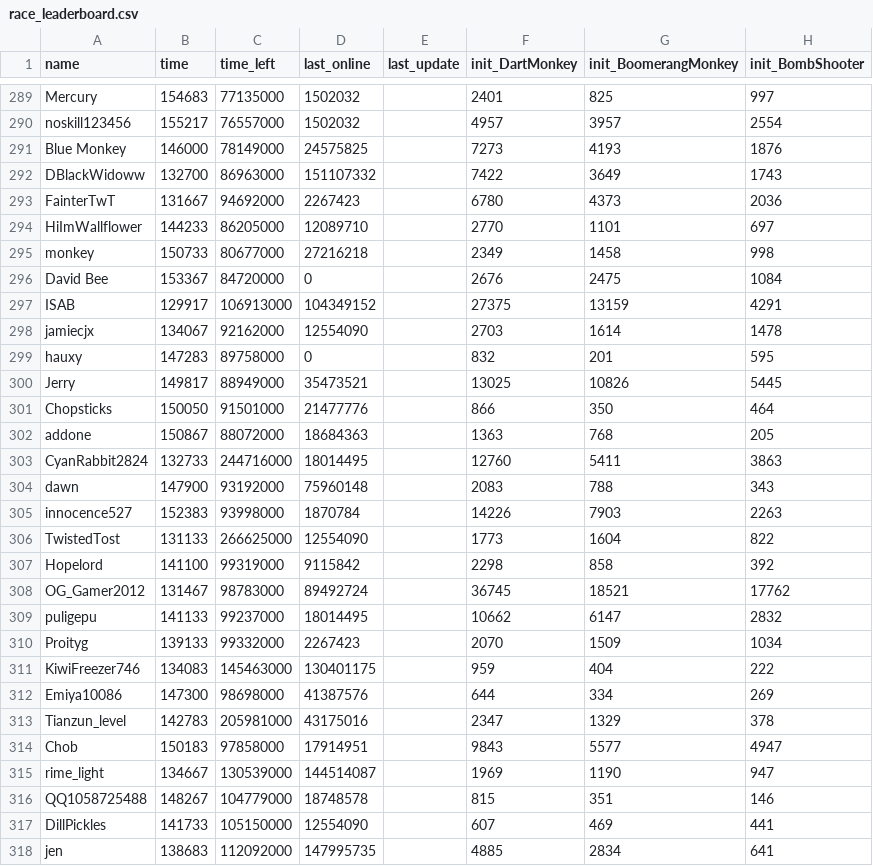
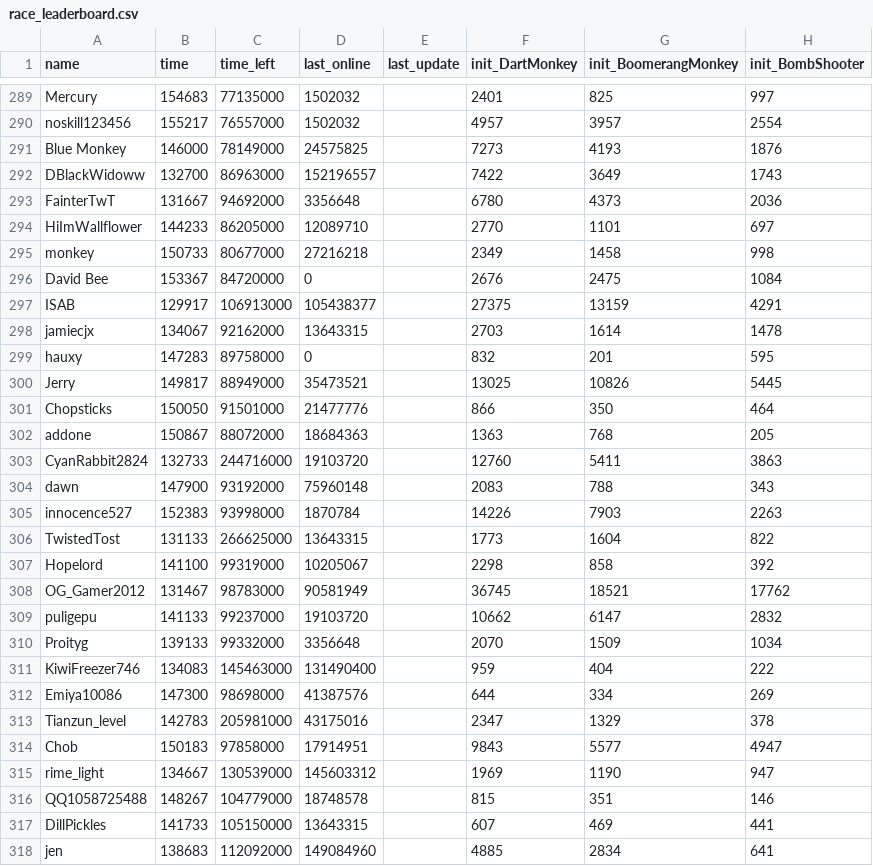
Before and after one commit to ducanup01/btd6race, a CSV file: race_leaderboard.csv, drawn as a sheet; only a part is shown, gaps mark what is left out; the diff covers the shown part only; the diff names each change by its address in the sheet, - before the commit and + after, or states it on an @@ line.

Commit message:
automatic updater

```diff
--- a/race_leaderboard.csv
+++ b/race_leaderboard.csv
-D292 (last_online): 151107332
+D292 (last_online): 152196557
-D293 (last_online): 2267423
+D293 (last_online): 3356648
-D297 (last_online): 104349152
+D297 (last_online): 105438377
-D298 (last_online): 12554090
+D298 (last_online): 13643315
-D303 (last_online): 18014495
+D303 (last_online): 19103720
-D306 (last_online): 12554090
+D306 (last_online): 13643315
-D307 (last_online): 9115842
+D307 (last_online): 10205067
-D308 (last_online): 89492724
+D308 (last_online): 90581949
-D309 (last_online): 18014495
+D309 (last_online): 19103720
-D310 (last_online): 2267423
+D310 (last_online): 3356648
-D311 (last_online): 130401175
+D311 (last_online): 131490400
-D315 (last_online): 144514087
+D315 (last_online): 145603312
-D317 (last_online): 12554090
+D317 (last_online): 13643315
-D318 (last_online): 147995735
+D318 (last_online): 149084960
```
Also changed, not shown: 152 edited cells elsewhere in this file.
